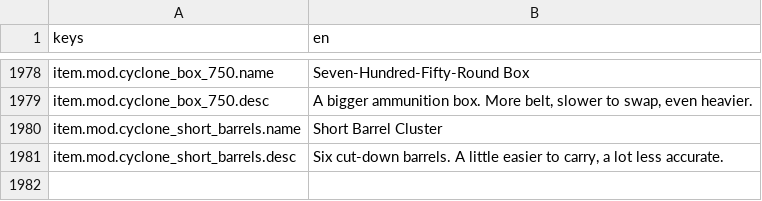
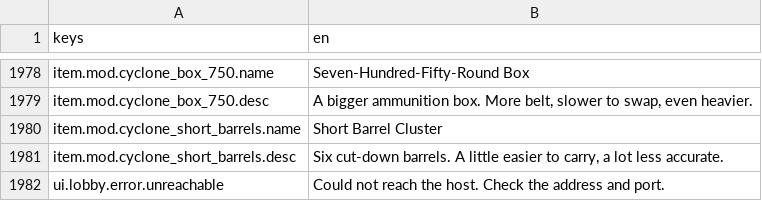
Before and after one commit to LeviticusFigglebottom/Claude-N-Capers, a CSV file: game/content/data/strings/strings.csv, drawn as a sheet; only a part is shown, gaps mark what is left out; the diff names each change by its address in the sheet, - before the commit and + after, or states it on an @@ line.

```diff
--- a/game/content/data/strings/strings.csv
+++ b/game/content/data/strings/strings.csv
+row 1982: ui.lobby.error.unreachable | Could not reach the host. Check the address and port.
```
Also changed, not shown: 12 other files.
